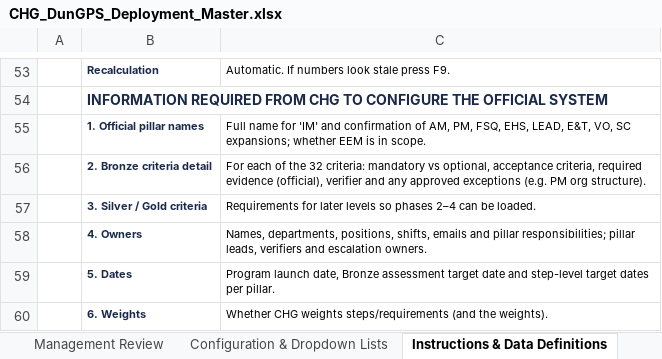
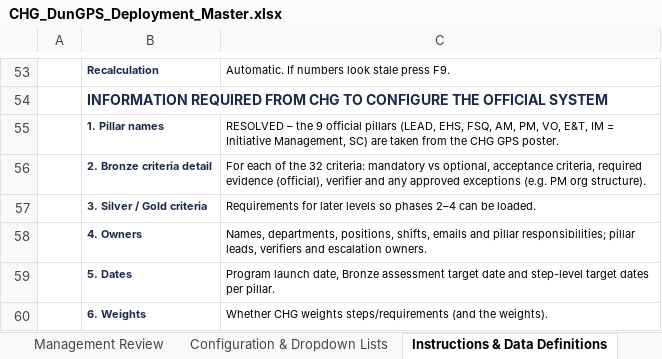
Before and after one commit to mabendeh/QMS_System1, an Excel workbook: DunGPS/out/CHG_DunGPS_Deployment_Master.xlsx, sheet Instructions & Data Definitions, drawn as a sheet; only a part is shown, gaps mark what is left out; values as stored, in another font and other column widths than the file's, no borders; removed rows and columns are numbered as before the commit, all else as after; the diff names each change by its address in the sheet, - before the commit and + after, or states it on an @@ line.

```diff
--- a/DunGPS/out/CHG_DunGPS_Deployment_Master.xlsx (sheet Instructions & Data Definitions)
+++ b/DunGPS/out/CHG_DunGPS_Deployment_Master.xlsx (sheet Instructions & Data Definitions)
-row 55:  | 1. Official pillar names | Full name for 'IM' and confirmation of AM, PM, FSQ, EHS, LEAD, E&T, VO, SC expansions; whether EEM is in scope.
+row 55:  | 1. Pillar names | RESOLVED – the 9 official pillars (LEAD, EHS, FSQ, AM, PM, VO, E&T, IM = Initiative Management, SC) are taken from the CHG GPS poster.
```
Also changed, not shown: sheet Calc Engine, sheet Bronze Star Readiness, sheet Executive Dashboard, sheet Management Review, sheet Configuration & Dropdown Lists, sheet Document & Evidence Register, 2 more sheets, formulas that keep their value, DunGPS/out/CHG_DunGPS_Deployment_Master_DEMO.xlsx, 15 other files.
